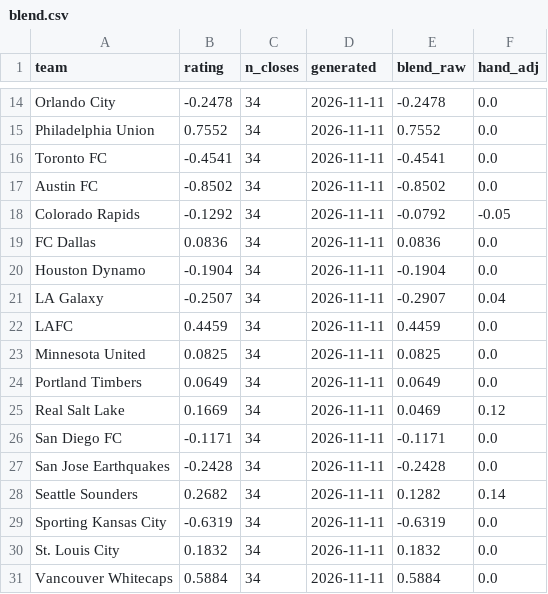
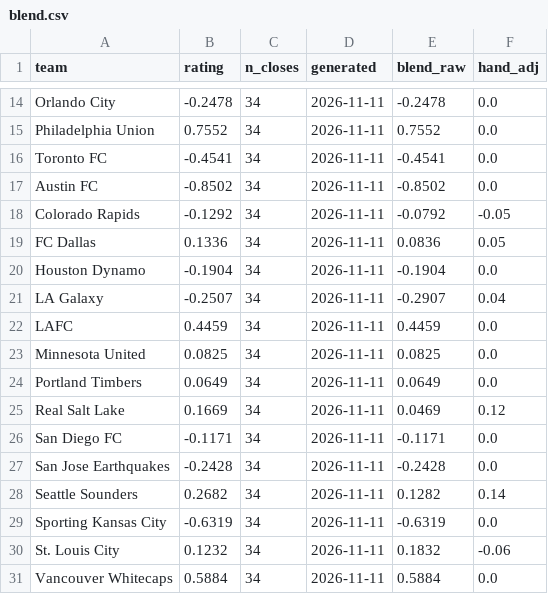
Before and after one commit to TheBallr/MLS-FUTURES, a CSV file: data/ratings/blend.csv, drawn as a sheet; only a part is shown, gaps mark what is left out.

```diff
--- a/data/ratings/blend.csv
+++ b/data/ratings/blend.csv
@@ -18,3 +18,3 @@ Austin FC,-0.8502,34,2026-11-11,-0.8502,0.0
 Colorado Rapids,-0.1292,34,2026-11-11,-0.0792,-0.05
-FC Dallas,0.0836,34,2026-11-11,0.0836,0.0
+FC Dallas,0.1336,34,2026-11-11,0.0836,0.05
 Houston Dynamo,-0.1904,34,2026-11-11,-0.1904,0.0
@@ -29,3 +29,3 @@ Seattle Sounders,0.2682,34,2026-11-11,0.1282,0.14
 Sporting Kansas City,-0.6319,34,2026-11-11,-0.6319,0.0
-St. Louis City,0.1832,34,2026-11-11,0.1832,0.0
+St. Louis City,0.1232,34,2026-11-11,0.1832,-0.06
 Vancouver Whitecaps,0.5884,34,2026-11-11,0.5884,0.0
```
Also changed, not shown: data/ratings/hand_log.csv, data/ratings/method_log.csv, 18 other files.
